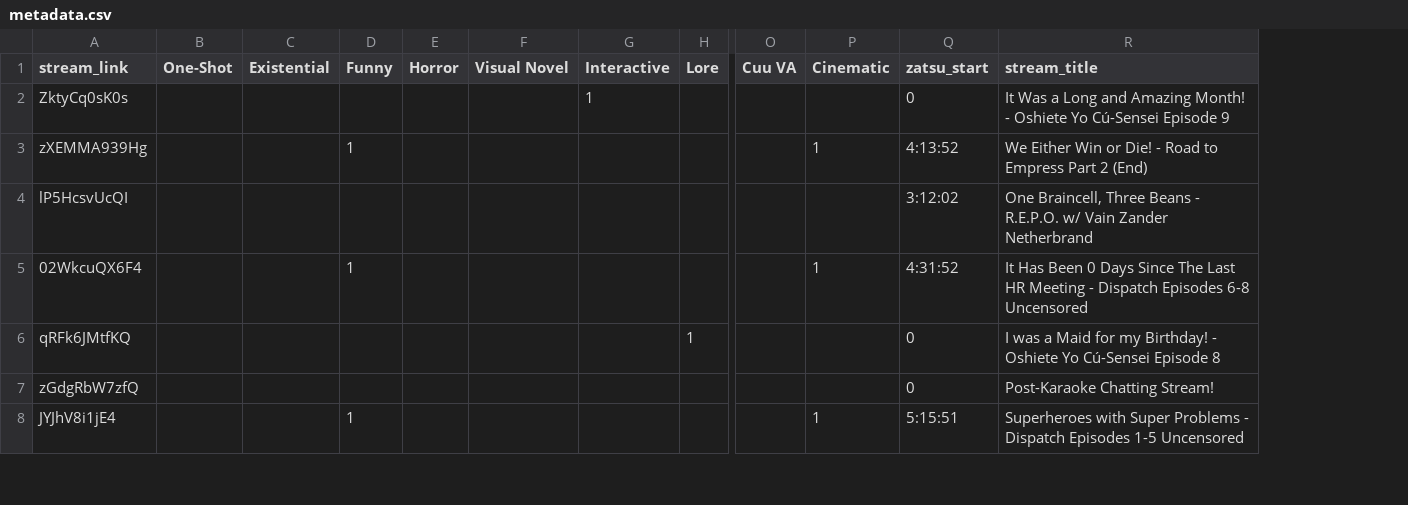
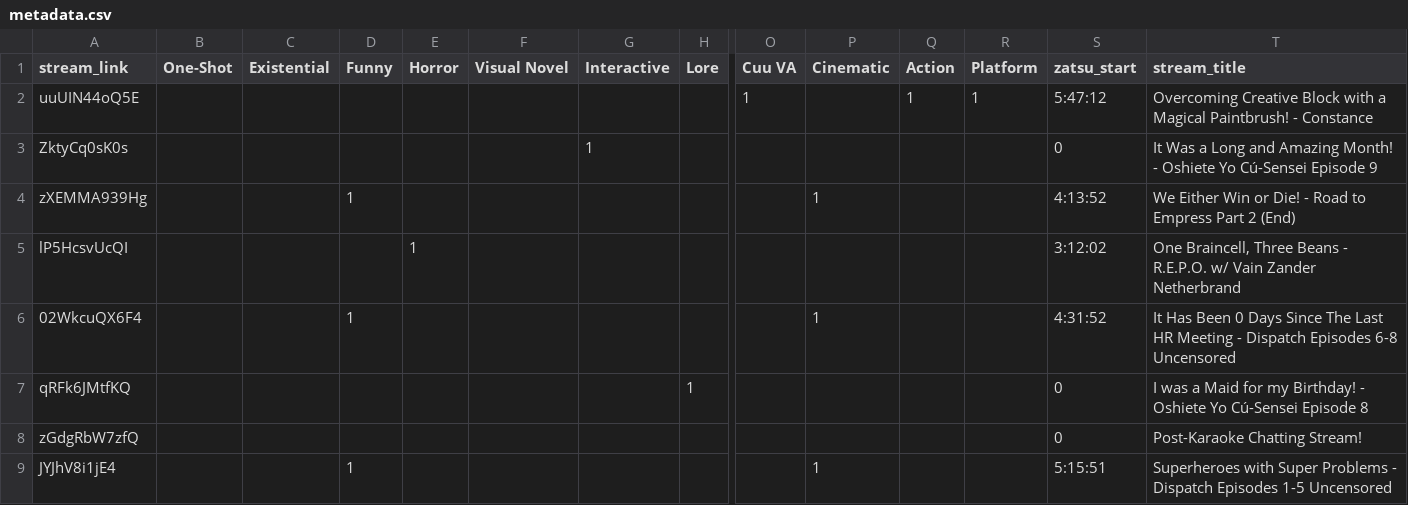
Before and after one commit to Cuudexter/Cuudex, a CSV file: metadata.csv, drawn as a sheet; only a part is shown, gaps mark what is left out; addresses are those after the commit; rows hold the shown columns only; the diff names each change by its address in the sheet, - before the commit and + after, or states it on an @@ line.

```diff
--- a/metadata.csv
+++ b/metadata.csv
+column Q (Action), empty
+column R (Platform), empty
+row 2: uuUIN44oQ5E |  |  |  |  |  |  |  | 1 |  | 1 | 1 | 5:47:12 | Overcoming Creative Block with a Magical Paintbrush! - Constance
-E5 (Horror): (empty)
+E5 (Horror): 1
```
Also changed, not shown: 11 other files.
